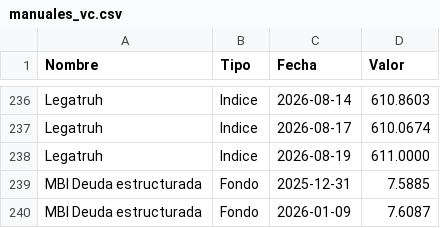
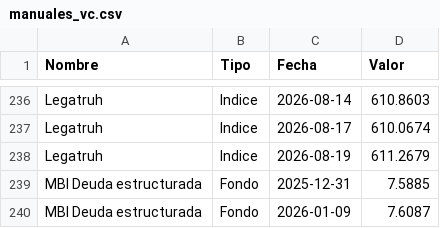
Before and after one commit to mariomezaqq/Pulso-VCC, a CSV file: data/manuales_vc.csv, drawn as a sheet; only a part is shown, gaps mark what is left out.

Commit message:
Actualizar VC manuales

```diff
--- a/data/manuales_vc.csv
+++ b/data/manuales_vc.csv
@@ -237,3 +237,3 @@ Legatruh,Indice,2026-08-14,  610.8603
 Legatruh,Indice,2026-08-17,  610.0674
-Legatruh,Indice,2026-08-19,  611.0000
+Legatruh,Indice,2026-08-19,  611.2679
 MBI Deuda estructurada,Fondo,2025-12-31,    7.5885
```
